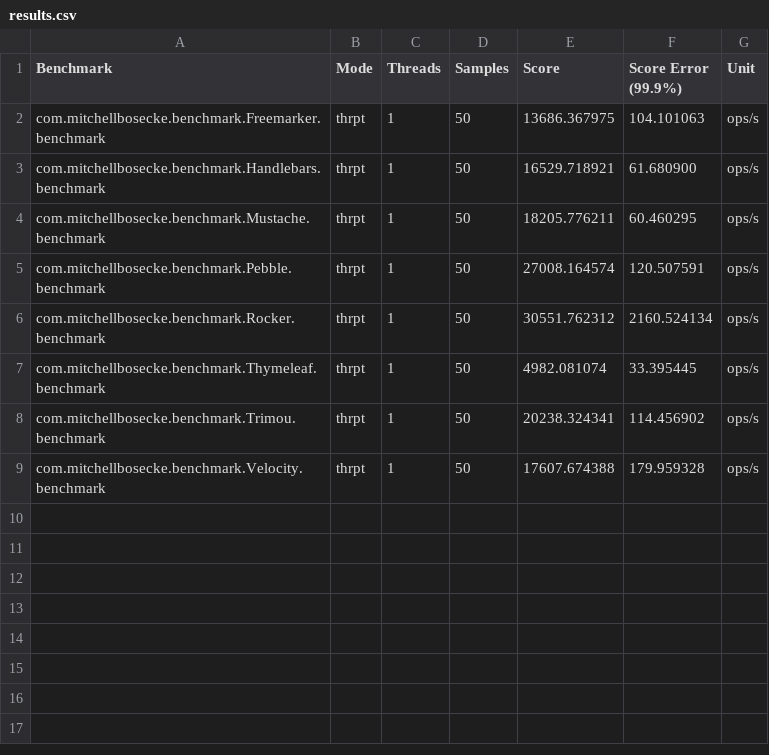
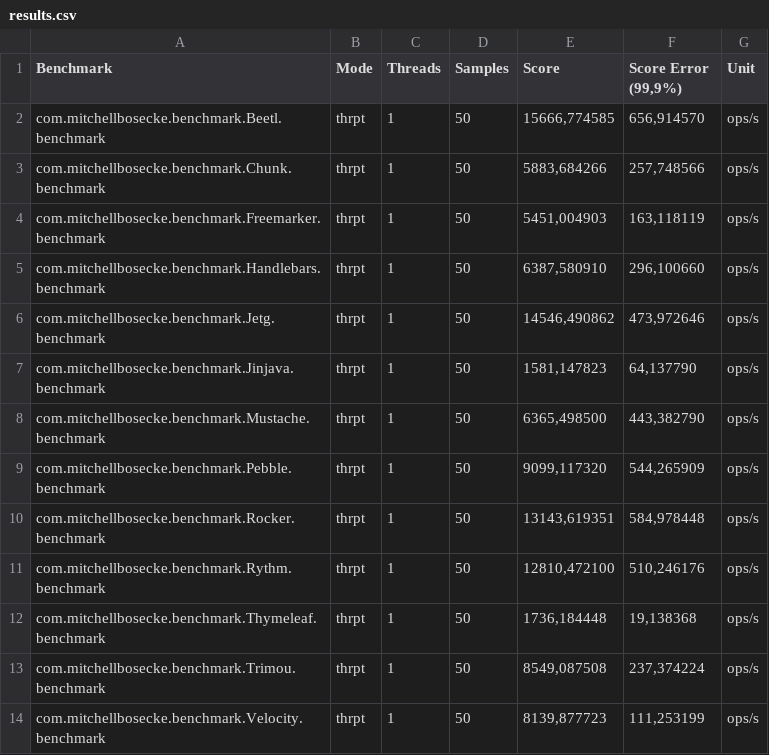
Before and after one commit to mbosecke/template-benchmark, a CSV file: results.csv, drawn as a sheet.

Commit message:
chore: Update readme and benchmark results

```diff
--- a/results.csv
+++ b/results.csv
@@ -1,9 +1,14 @@
-"Benchmark","Mode","Threads","Samples","Score","Score Error (99.9%)","Unit"
-"com.mitchellbosecke.benchmark.Freemarker.benchmark","thrpt",1,50,13686.367975,104.101063,"ops/s"
-"com.mitchellbosecke.benchmark.Handlebars.benchmark","thrpt",1,50,16529.718921,61.680900,"ops/s"
-"com.mitchellbosecke.benchmark.Mustache.benchmark","thrpt",1,50,18205.776211,60.460295,"ops/s"
-"com.mitchellbosecke.benchmark.Pebble.benchmark","thrpt",1,50,27008.164574,120.507591,"ops/s"
-"com.mitchellbosecke.benchmark.Rocker.benchmark","thrpt",1,50,30551.762312,2160.524134,"ops/s"
-"com.mitchellbosecke.benchmark.Thymeleaf.benchmark","thrpt",1,50,4982.081074,33.395445,"ops/s"
-"com.mitchellbosecke.benchmark.Trimou.benchmark","thrpt",1,50,20238.324341,114.456902,"ops/s"
-"com.mitchellbosecke.benchmark.Velocity.benchmark","thrpt",1,50,17607.674388,179.959328,"ops/s"
+"Benchmark","Mode","Threads","Samples","Score","Score Error (99,9%)","Unit"
+"com.mitchellbosecke.benchmark.Beetl.benchmark","thrpt",1,50,"15666,774585","656,914570","ops/s"
+"com.mitchellbosecke.benchmark.Chunk.benchmark","thrpt",1,50,"5883,684266","257,748566","ops/s"
+"com.mitchellbosecke.benchmark.Freemarker.benchmark","thrpt",1,50,"5451,004903","163,118119","ops/s"
+"com.mitchellbosecke.benchmark.Handlebars.benchmark","thrpt",1,50,"6387,580910","296,100660","ops/s"
+"com.mitchellbosecke.benchmark.Jetg.benchmark","thrpt",1,50,"14546,490862","473,972646","ops/s"
+"com.mitchellbosecke.benchmark.Jinjava.benchmark","thrpt",1,50,"1581,147823","64,137790","ops/s"
+"com.mitchellbosecke.benchmark.Mustache.benchmark","thrpt",1,50,"6365,498500","443,382790","ops/s"
+"com.mitchellbosecke.benchmark.Pebble.benchmark","thrpt",1,50,"9099,117320","544,265909","ops/s"
+"com.mitchellbosecke.benchmark.Rocker.benchmark","thrpt",1,50,"13143,619351","584,978448","ops/s"
+"com.mitchellbosecke.benchmark.Rythm.benchmark","thrpt",1,50,"12810,472100","510,246176","ops/s"
+"com.mitchellbosecke.benchmark.Thymeleaf.benchmark","thrpt",1,50,"1736,184448","19,138368","ops/s"
+"com.mitchellbosecke.benchmark.Trimou.benchmark","thrpt",1,50,"8549,087508","237,374224","ops/s"
+"com.mitchellbosecke.benchmark.Velocity.benchmark","thrpt",1,50,"8139,877723","111,253199","ops/s"
```
Also changed, not shown: 3 other files.
